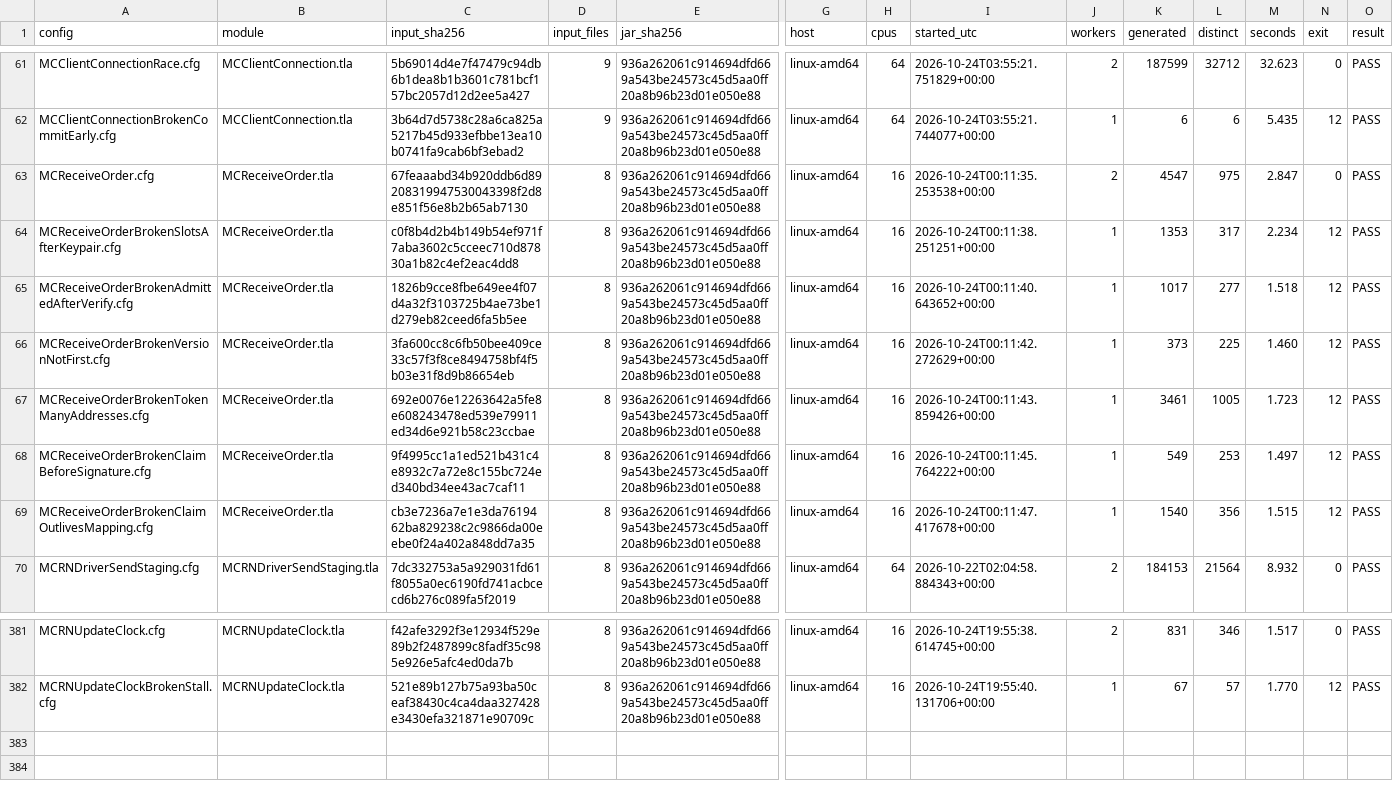
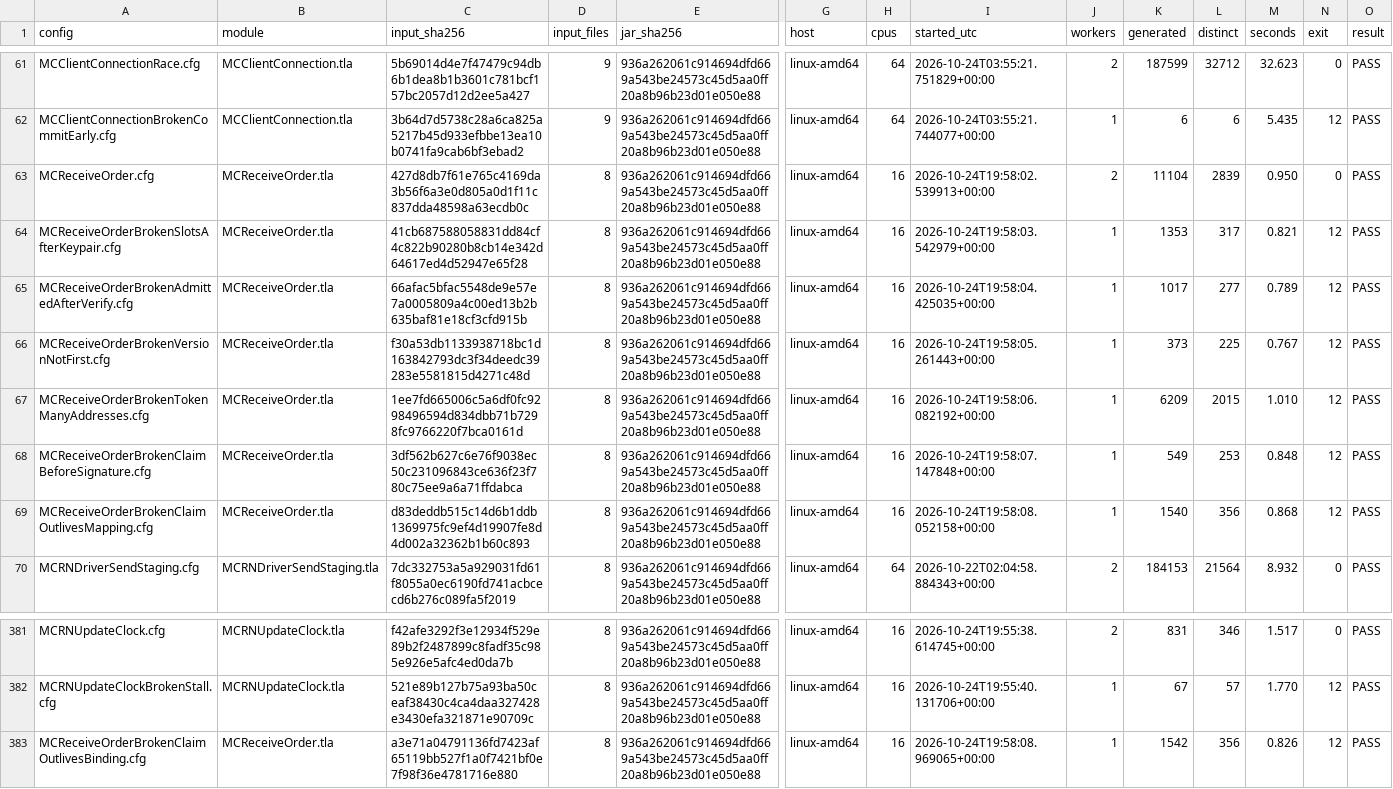
Before and after one commit to mas-bandwidth/rocketnet, a TSV file: tla/RUNS.tsv, drawn as a sheet; only a part is shown, gaps mark what is left out; rows hold the shown columns only; the diff names each change by its address in the sheet, - before the commit and + after, or states it on an @@ line.

```diff
--- a/tla/RUNS.tsv
+++ b/tla/RUNS.tsv
-C63 (input_sha256): 67feaaabd34b920ddb6d89208319947530043398f2d8e851f56e8b2b65ab7130
+C63 (input_sha256): 427d8db7f61e765c4169da3b56f6a3e0d805a0d1f11c837dda48598a63ecdb0c
-I63 (started_utc): 2026-10-24T00:11:35.253538+00:00
+I63 (started_utc): 2026-10-24T19:58:02.539913+00:00
-K63 (generated): 4547
+K63 (generated): 11104
-L63 (distinct): 975
+L63 (distinct): 2839
-M63 (seconds): 2.847
+M63 (seconds): 0.950
-C64 (input_sha256): c0f8b4d2b4b149b54ef971f7aba3602c5cceec710d87830a1b82c4ef2eac4dd8
+C64 (input_sha256): 41cb687588058831dd84cf4c822b90280b8cb14e342d64617ed4d52947e65f28
-I64 (started_utc): 2026-10-24T00:11:38.251251+00:00
+I64 (started_utc): 2026-10-24T19:58:03.542979+00:00
-M64 (seconds): 2.234
+M64 (seconds): 0.821
-C65 (input_sha256): 1826b9cce8fbe649ee4f07d4a32f3103725b4ae73be1d279eb82ceed6fa5b5ee
+C65 (input_sha256): 66afac5bfac5548de9e57e7a0005809a4c00ed13b2b635baf81e18cf3cfd915b
-I65 (started_utc): 2026-10-24T00:11:40.643652+00:00
+I65 (started_utc): 2026-10-24T19:58:04.425035+00:00
-M65 (seconds): 1.518
+M65 (seconds): 0.789
-C66 (input_sha256): 3fa600cc8c6fb50bee409ce33c57f3f8ce8494758bf4f5b03e31f8d9b86654eb
+C66 (input_sha256): f30a53db1133938718bc1d163842793dc3f34deedc39283e5581815d4271c48d
-I66 (started_utc): 2026-10-24T00:11:42.272629+00:00
+I66 (started_utc): 2026-10-24T19:58:05.261443+00:00
-M66 (seconds): 1.460
+M66 (seconds): 0.767
-C67 (input_sha256): 692e0076e12263642a5fe8e608243478ed539e79911ed34d6e921b58c23ccbae
+C67 (input_sha256): 1ee7fd665006c5a6df0fc9298496594d834dbb71b7298fc9766220f7bca0161d
-I67 (started_utc): 2026-10-24T00:11:43.859426+00:00
+I67 (started_utc): 2026-10-24T19:58:06.082192+00:00
-K67 (generated): 3461
+K67 (generated): 6209
-L67 (distinct): 1005
+L67 (distinct): 2015
-M67 (seconds): 1.723
+M67 (seconds): 1.010
-C68 (input_sha256): 9f4995cc1a1ed521b431c4e8932c7a72e8c155bc724ed340bd34ee43ac7caf11
+C68 (input_sha256): 3df562b627c6e76f9038ec50c231096843ce636f23f780c75ee9a6a71ffdabca
-I68 (started_utc): 2026-10-24T00:11:45.764222+00:00
+I68 (started_utc): 2026-10-24T19:58:07.147848+00:00
-M68 (seconds): 1.497
+M68 (seconds): 0.848
-C69 (input_sha256): cb3e7236a7e1e3da7619462ba829238c2c9866da00eebe0f24a402a848dd7a35
+C69 (input_sha256): d83deddb515c14d6b1ddb1369975fc9ef4d19907fe8d4d002a32362b1b60c893
-I69 (started_utc): 2026-10-24T00:11:47.417678+00:00
+I69 (started_utc): 2026-10-24T19:58:08.052158+00:00
-M69 (seconds): 1.515
+M69 (seconds): 0.868
+row 383: MCReceiveOrderBrokenClaimOutlivesBinding.cfg | MCReceiveOrder.tla | a3e71a04791136fd7423af65119bb527f1a0f7421bf0e7f98f36e4781716e880 | 8 | 936a262061c914694dfd669a543be24573c45d5aa0ff20a8b96b23d01e050e88 | linux-amd64 | 16 | 2026-10-24T19:58:08.969065+00:00 | 1 | 1542 | 356 | 0.826 | 12 | PASS
```
